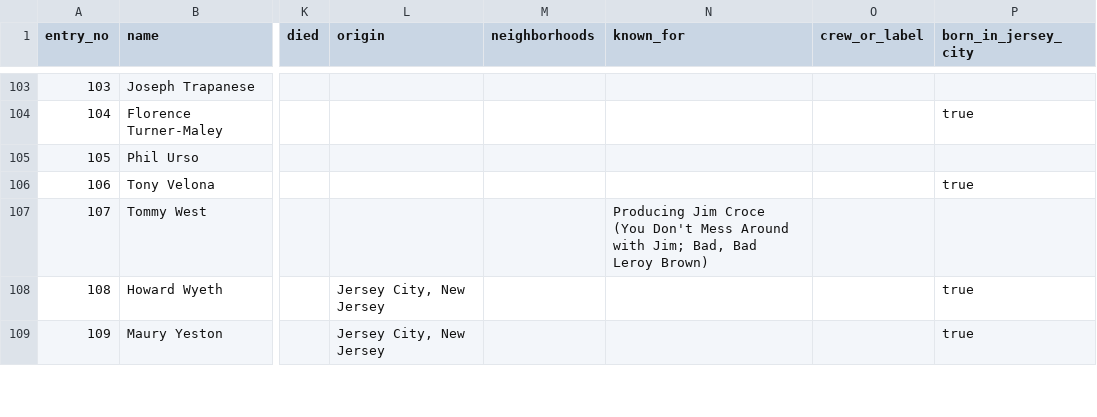
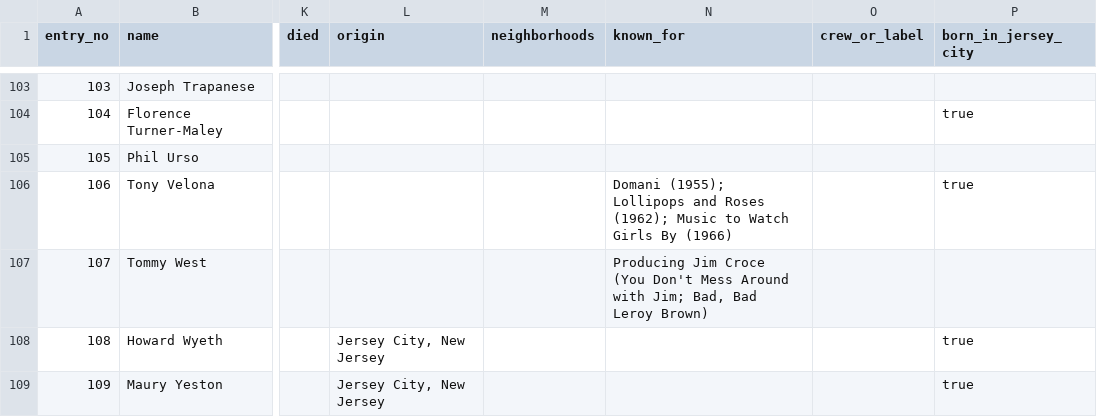
Before and after one commit to robertvanliew/jersey-city-sound, a CSV file: design/data/entries.csv, drawn as a sheet; only a part is shown, gaps mark what is left out; the diff names each change by its address in the sheet, - before the commit and + after, or states it on an @@ line.

```diff
--- a/design/data/entries.csv
+++ b/design/data/entries.csv
-N106 (known_for): (empty)
+N106 (known_for): Domani (1955); Lollipops and Roses (1962); Music to Watch Girls By (1966)
```
Also changed, not shown: 6 other files.
